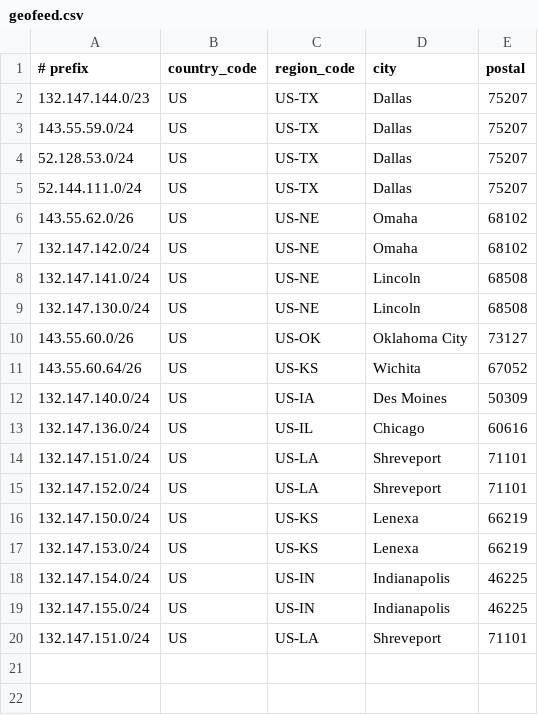
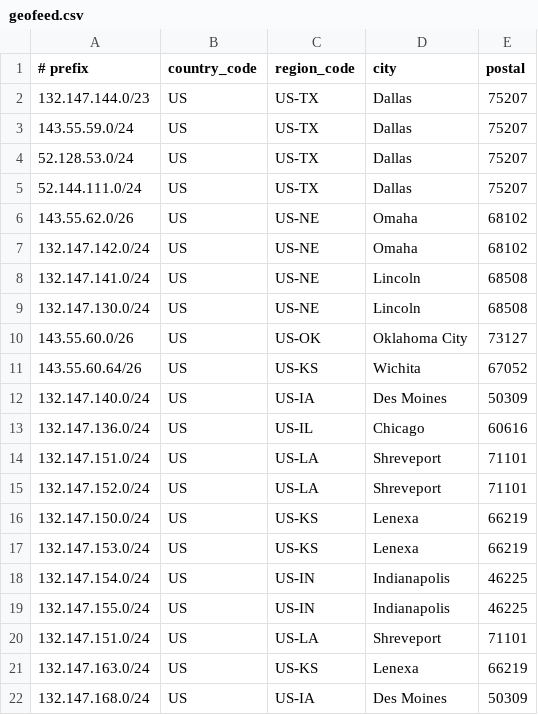
Before and after one commit to Nextlink-Internet/geofeed.csv, a CSV file: geofeed.csv, drawn as a sheet; the diff names each change by its address in the sheet, - before the commit and + after, or states it on an @@ line.

Commit message:
Update geofeed.csv

```diff
--- a/geofeed.csv
+++ b/geofeed.csv
+row 21: 132.147.163.0/24 | US | US-KS | Lenexa | 66219
+row 22: 132.147.168.0/24 | US | US-IA | Des Moines | 50309
```
